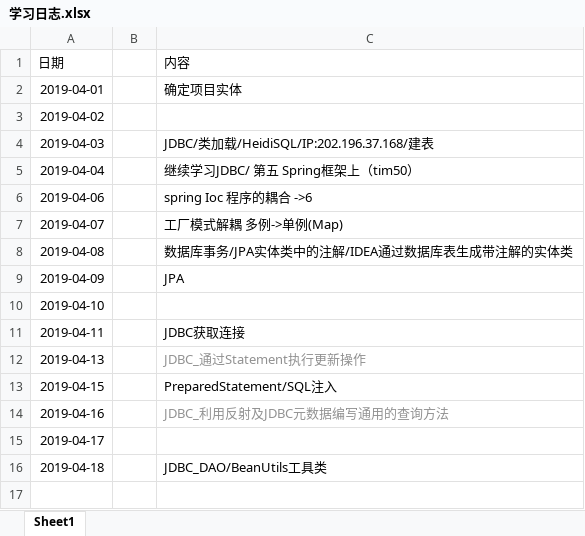
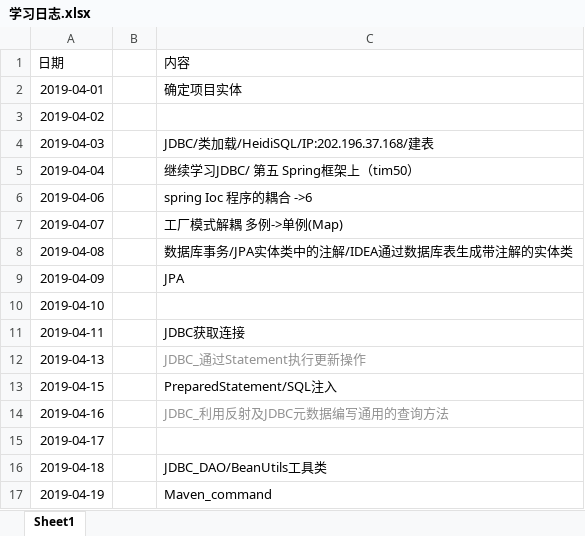
Before and after one commit to ly934060690/OSALS, an Excel workbook: 201708044206张成文/学习日志.xlsx, sheet Sheet1, drawn as a sheet; values as stored, in another font and other column widths than the file's, no borders; the diff names each change by its address in the sheet, - before the commit and + after, or states it on an @@ line.

Commit message:
Maven_command

```diff
--- a/201708044206张成文/学习日志.xlsx (sheet Sheet1)
+++ b/201708044206张成文/学习日志.xlsx (sheet Sheet1)
+row 17: 2019-04-19 |  | Maven_command
```
Also changed, not shown: 12 other files.
